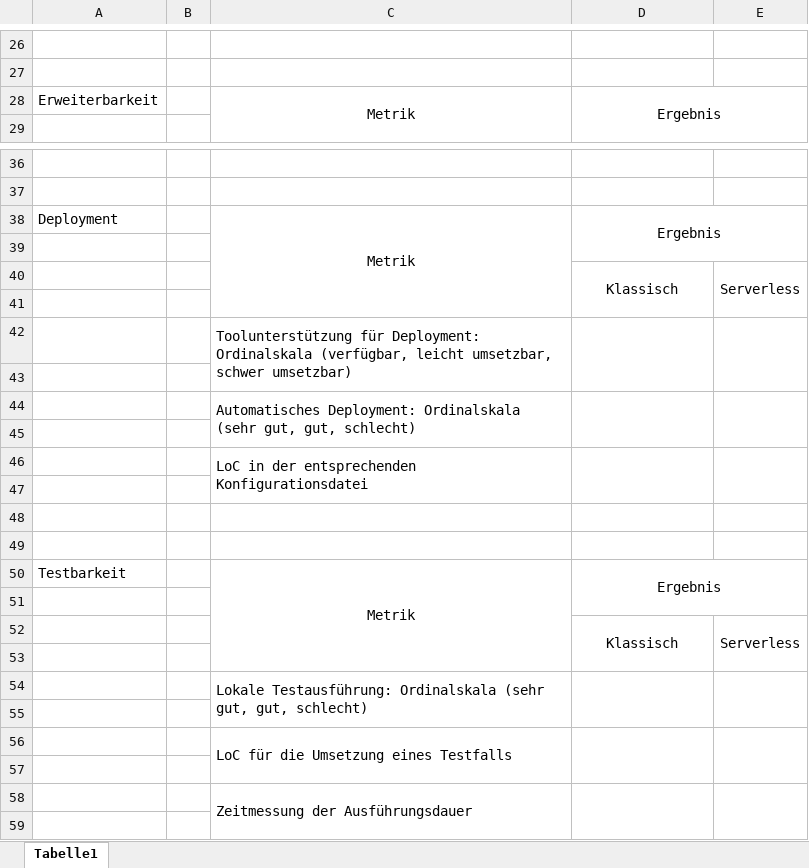
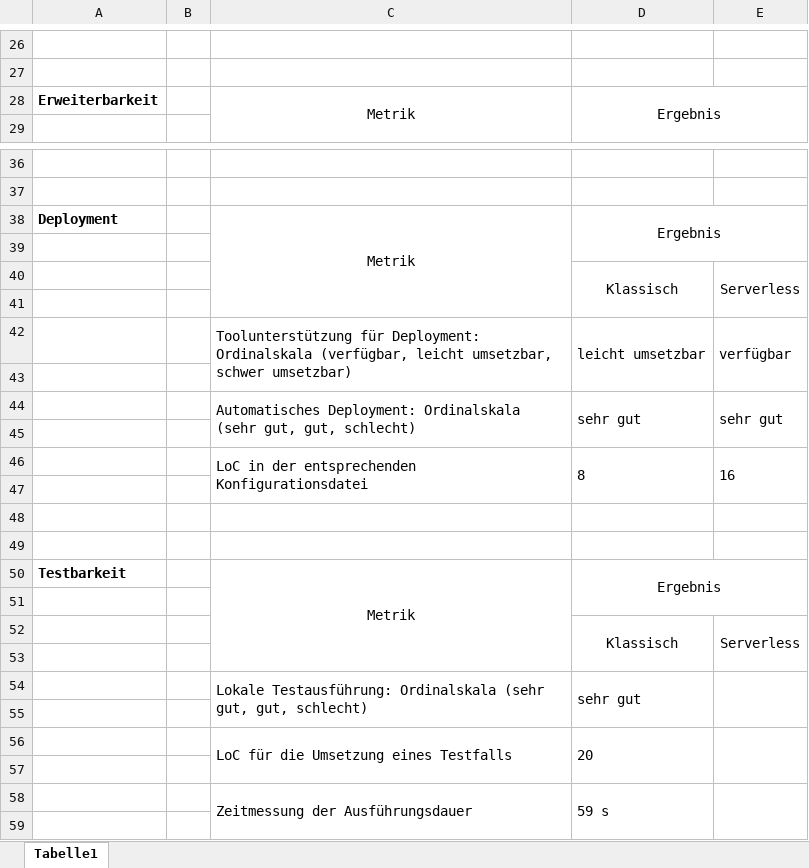
Before and after one commit to ThoGro/bachelorarbeit, an Excel workbook: 3.6/Vergleich.xlsx, sheet Tabelle1, drawn as a sheet; only a part is shown, gaps mark what is left out; values as stored, in another font and other column widths than the file's, no borders; removed rows and columns are numbered as before the commit, all else as after; the diff covers the shown part only; the diff names each change by its address in the sheet, - before the commit and + after, or states it on an @@ line.

```diff
--- a/3.6/Vergleich.xlsx (sheet Tabelle1)
+++ b/3.6/Vergleich.xlsx (sheet Tabelle1)
-A28 bold: off
+A28 bold: on
-A38 bold: off
+A38 bold: on
-row 42:  |  | Toolunterstützung für Deployment: Ordinalskala (verfügbar, leicht umsetzbar, schwer umsetzbar)
+row 42:  |  | Toolunterstützung für Deployment: Ordinalskala (verfügbar, leicht umsetzbar, schwer umsetzbar) | leicht umsetzbar | verfügbar
-row 44:  |  | Automatisches Deployment: Ordinalskala (sehr gut, gut, schlecht)
+row 44:  |  | Automatisches Deployment: Ordinalskala (sehr gut, gut, schlecht) | sehr gut | sehr gut
-row 46:  |  | LoC in der entsprechenden Konfigurationsdatei
+row 46:  |  | LoC in der entsprechenden Konfigurationsdatei | 8 | 16
-A50 bold: off
+A50 bold: on
-D54: (empty)
+D54: sehr gut
-D56: (empty)
+D56: 20
-D58: (empty)
+D58: 59 s
```
Also changed, not shown: 5 added rows, 5 removed rows and cell formats elsewhere in this sheet, 3.6/Evaluation_Classic.xlsx, 3.6/Evaluation_Serverless.xlsx, 2 other files.
